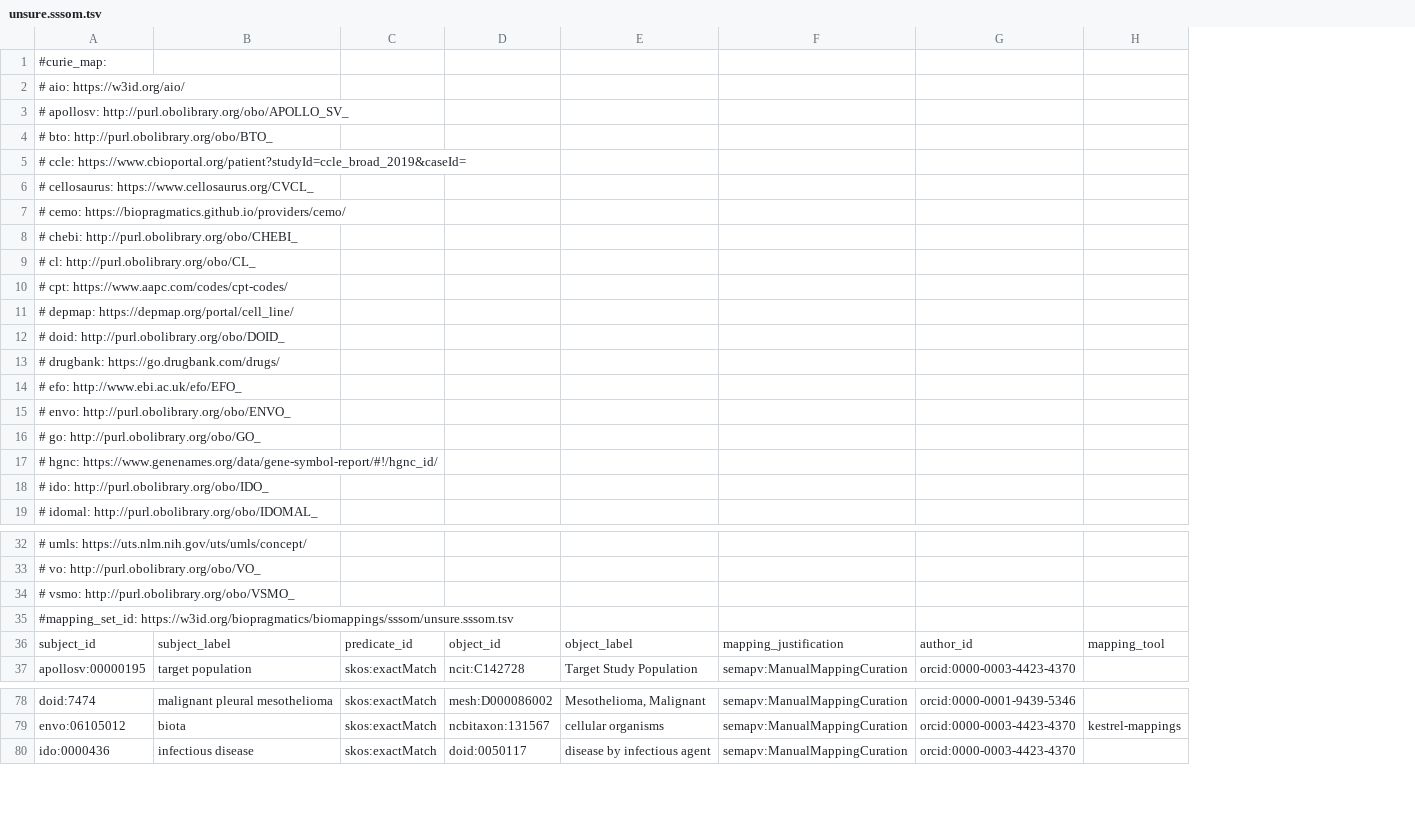
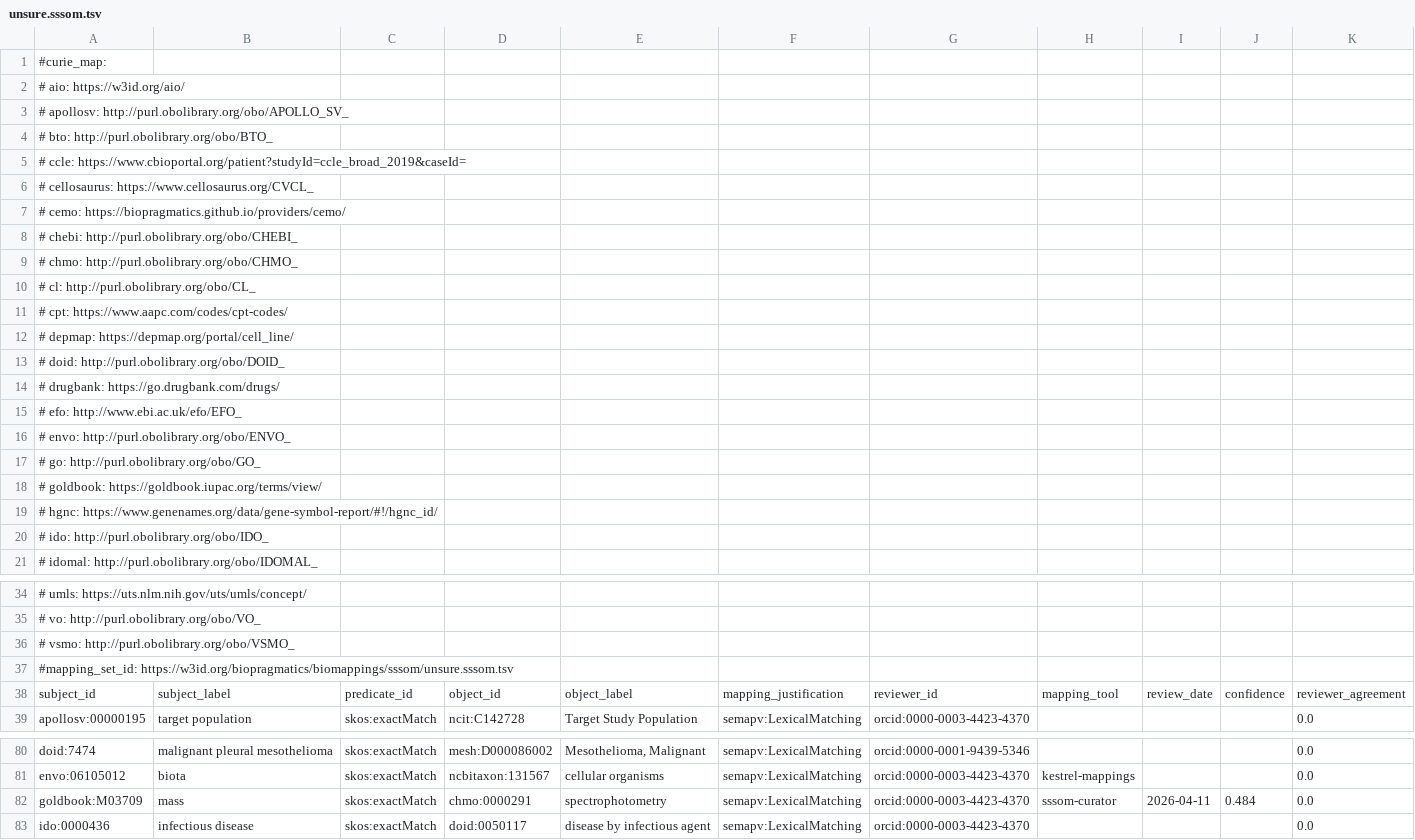
Before and after one commit to biopragmatics/biomappings, a TSV file: src/biomappings/resources/unsure.sssom.tsv, drawn as a sheet; only a part is shown, gaps mark what is left out; removed rows and columns are numbered as before the commit, all else as after; the diff names each change by its address in the sheet, - before the commit and + after, or states it on an @@ line.

```diff
--- a/src/biomappings/resources/unsure.sssom.tsv
+++ b/src/biomappings/resources/unsure.sssom.tsv
-column F, rows 36-37: mapping_justification | semapv:ManualMappingCuration; rows 78-80: all semapv:ManualMappingCuration
+column F, rows 38-39: mapping_justification | semapv:LexicalMatching; rows 80-81: semapv:LexicalMatching | semapv:LexicalMatching; row 83: semapv:LexicalMatching
+column I, row 38: review_date
+column J, row 38: confidence
+column K, rows 38-39: reviewer_agreement | 0.0; rows 80-81: 0.0 | 0.0; row 83: 0.0
+row 9: # chmo: http://purl.obolibrary.org/obo/CHMO_
+row 18: # goldbook: https://goldbook.iupac.org/terms/view/
-G38: author_id
+G38: reviewer_id
+row 82: goldbook:M03709 | mass | skos:exactMatch | chmo:0000291 | spectrophotometry | semapv:LexicalMatching | orcid:0000-0003-4423-4370 | sssom-curator | 2026-04-11 | 0.484 | 0.0
```
Also changed, not shown: src/biomappings/resources/negative.sssom.tsv, 2 other files.
